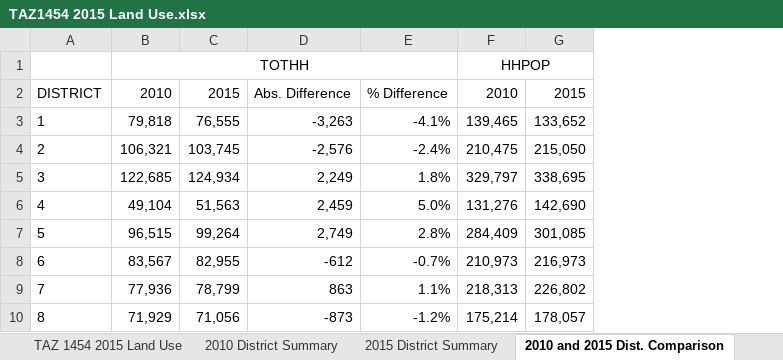
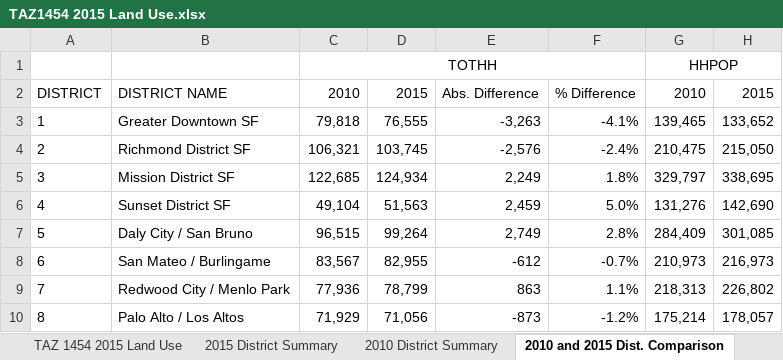
Before and after one commit to mkreilly/mapcraft_eg, an Excel workbook: output/TAZ1454 2015 Land Use.xlsx, sheet 2010 and 2015 Dist. Comparison, drawn as a sheet; only a part is shown; values as stored, in another font and other column widths than the file's, no borders; the diff names each change by its address in the sheet, - before the commit and + after, or states it on an @@ line.

Commit message:
Updated names and formatting
Also includes parking and terminal data from 2015 PBA Land Use data.

```diff
--- a/output/TAZ1454 2015 Land Use.xlsx (sheet 2010 and 2015 Dist. Comparison)
+++ b/output/TAZ1454 2015 Land Use.xlsx (sheet 2010 and 2015 Dist. Comparison)
@@ sheet tab order changed: TAZ 1454 2015 Land Use | 2015 District Summary | 2010 District Summary | 2010 and 2015 Dist. Comparison @@
+column B, rows 2-10: DISTRICT NAME | Greater Downtown SF | Richmond District SF | Mission District SF | Sunset District SF | Daly City / San Bruno | San Mateo / Burlingame | Redwood City / Menlo Park | Palo Alto / Los Altos
```
Also changed, not shown: sheet 2015 District Summary, sheet Data Sources, sheet 2010 District Summary, formulas that keep their value.
